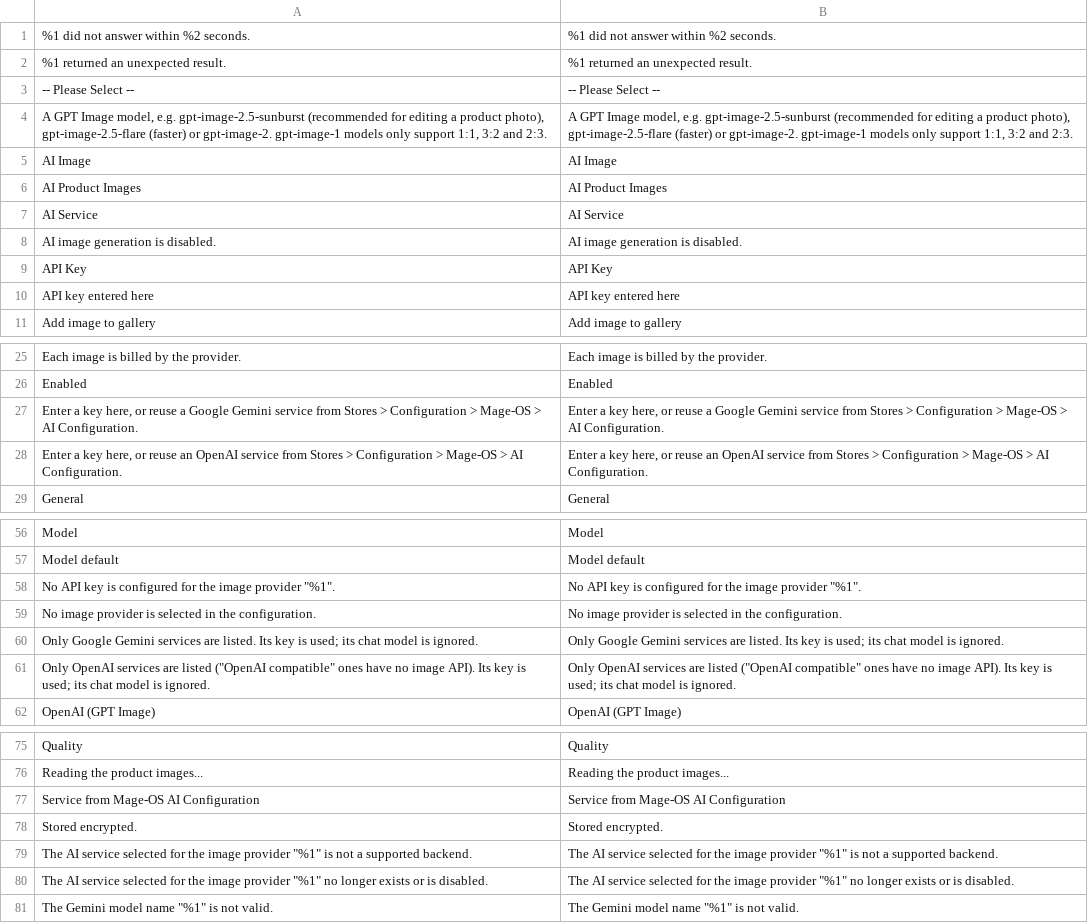
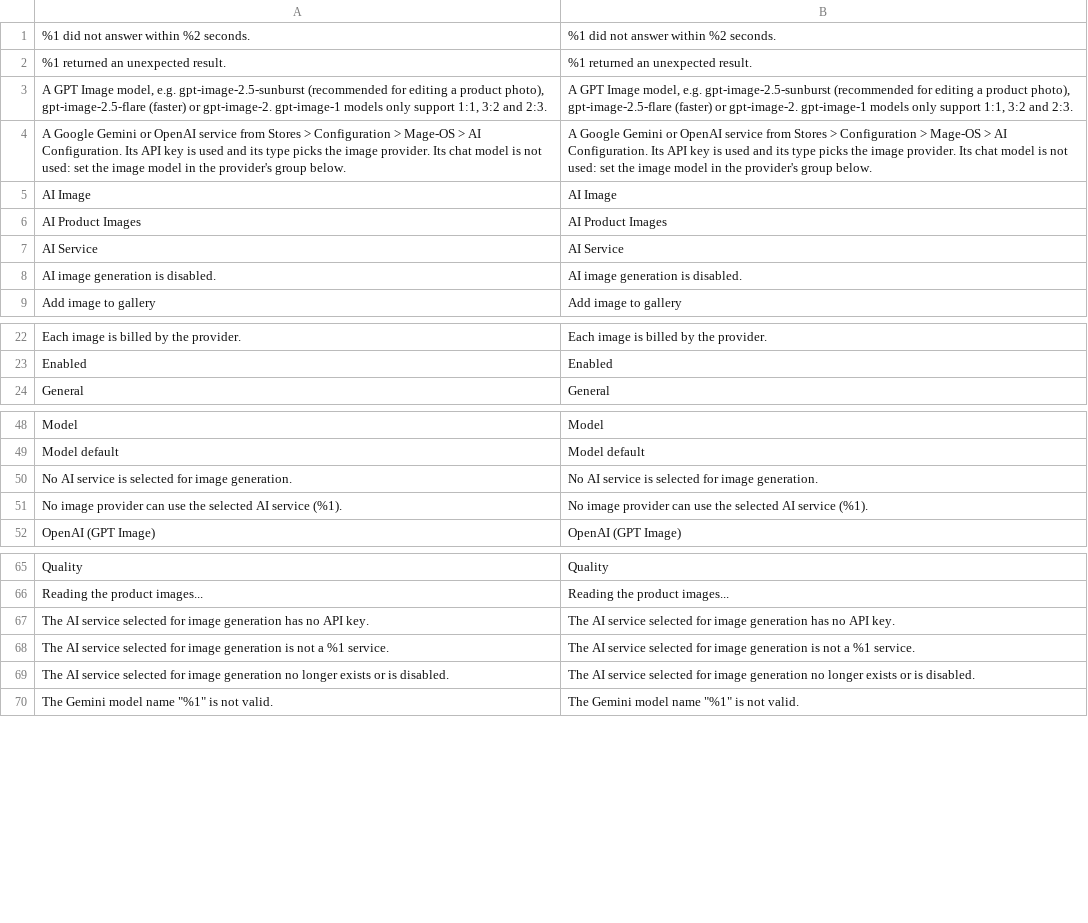
Before and after one commit to michielgerritsen/m2_mago_ai_image, a CSV file: i18n/en_US.csv, drawn as a sheet; only a part is shown, gaps mark what is left out; the diff covers the shown part only.

```diff
--- a/i18n/en_US.csv
+++ b/i18n/en_US.csv
@@ -2,4 +2,4 @@
 "%1 returned an unexpected result.","%1 returned an unexpected result."
-"-- Please Select --","-- Please Select --"
 "A GPT Image model, e.g. gpt-image-2.5-sunburst (recommended for editing a product photo), gpt-image-2.5-flare (faster) or gpt-image-2. gpt-image-1 models only support 1:1, 3:2 and 2:3.","A GPT Image model, e.g. gpt-image-2.5-sunburst (recommended for editing a product photo), gpt-image-2.5-flare (faster) or gpt-image-2. gpt-image-1 models only support 1:1, 3:2 and 2:3."
+"A Google Gemini or OpenAI service from Stores > Configuration > Mage-OS > AI Configuration. Its API key is used and its type picks the image provider. Its chat model is not used: set the image model in the provider's group below.","A Google Gemini or OpenAI service from Stores > Configuration > Mage-OS > AI Configuration. Its API key is used and its type picks the image provider. Its chat model is not used: set the image model in the provider's group below."
 "AI Image","AI Image"
@@ -8,4 +8,2 @@
 "AI image generation is disabled.","AI image generation is disabled."
-"API Key","API Key"
-"API key entered here","API key entered here"
 "Add image to gallery","Add image to gallery"
@@ -26,4 +23,2 @@
 "Enabled","Enabled"
-"Enter a key here, or reuse a Google Gemini service from Stores > Configuration > Mage-OS > AI Configuration.","Enter a key here, or reuse a Google Gemini service from Stores > Configuration > Mage-OS > AI Configuration."
-"Enter a key here, or reuse an OpenAI service from Stores > Configuration > Mage-OS > AI Configuration.","Enter a key here, or reuse an OpenAI service from Stores > Configuration > Mage-OS > AI Configuration."
 "General","General"
@@ -57,6 +49,4 @@
 "Model default","Model default"
-"No API key is configured for the image provider ""%1"".","No API key is configured for the image provider ""%1""."
-"No image provider is selected in the configuration.","No image provider is selected in the configuration."
-"Only Google Gemini services are listed. Its key is used; its chat model is ignored.","Only Google Gemini services are listed. Its key is used; its chat model is ignored."
-"Only OpenAI services are listed (""OpenAI compatible"" ones have no image API). Its key is used; its chat model is ignored.","Only OpenAI services are listed (""OpenAI compatible"" ones have no image API). Its key is used; its chat model is ignored."
+"No AI service is selected for image generation.","No AI service is selected for image generation."
+"No image provider can use the selected AI service (%1).","No image provider can use the selected AI service (%1)."
 "OpenAI (GPT Image)","OpenAI (GPT Image)"
@@ -76,6 +66,5 @@
 "Reading the product images...","Reading the product images..."
-"Service from Mage-OS AI Configuration","Service from Mage-OS AI Configuration"
-"Stored encrypted.","Stored encrypted."
-"The AI service selected for the image provider ""%1"" is not a supported backend.","The AI service selected for the image provider ""%1"" is not a supported backend."
-"The AI service selected for the image provider ""%1"" no longer exists or is disabled.","The AI service selected for the image provider ""%1"" no longer exists or is disabled."
+"The AI service selected for image generation has no API key.","The AI service selected for image generation has no API key."
+"The AI service selected for image generation is not a %1 service.","The AI service selected for image generation is not a %1 service."
+"The AI service selected for image generation no longer exists or is disabled.","The AI service selected for image generation no longer exists or is disabled."
 "The Gemini model name ""%1"" is not valid.","The Gemini model name ""%1"" is not valid."
```
Also changed, not shown: 2 added rows and 4 removed rows elsewhere in this file, i18n/es_ES.csv, 19 other files.
